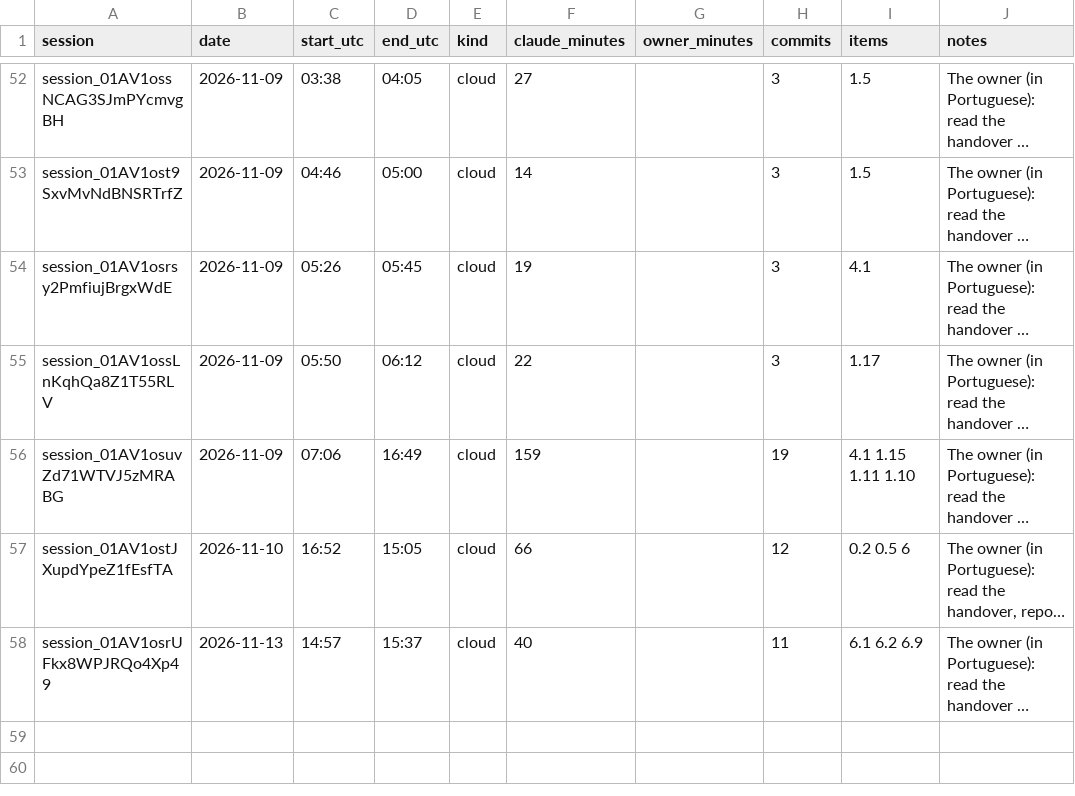
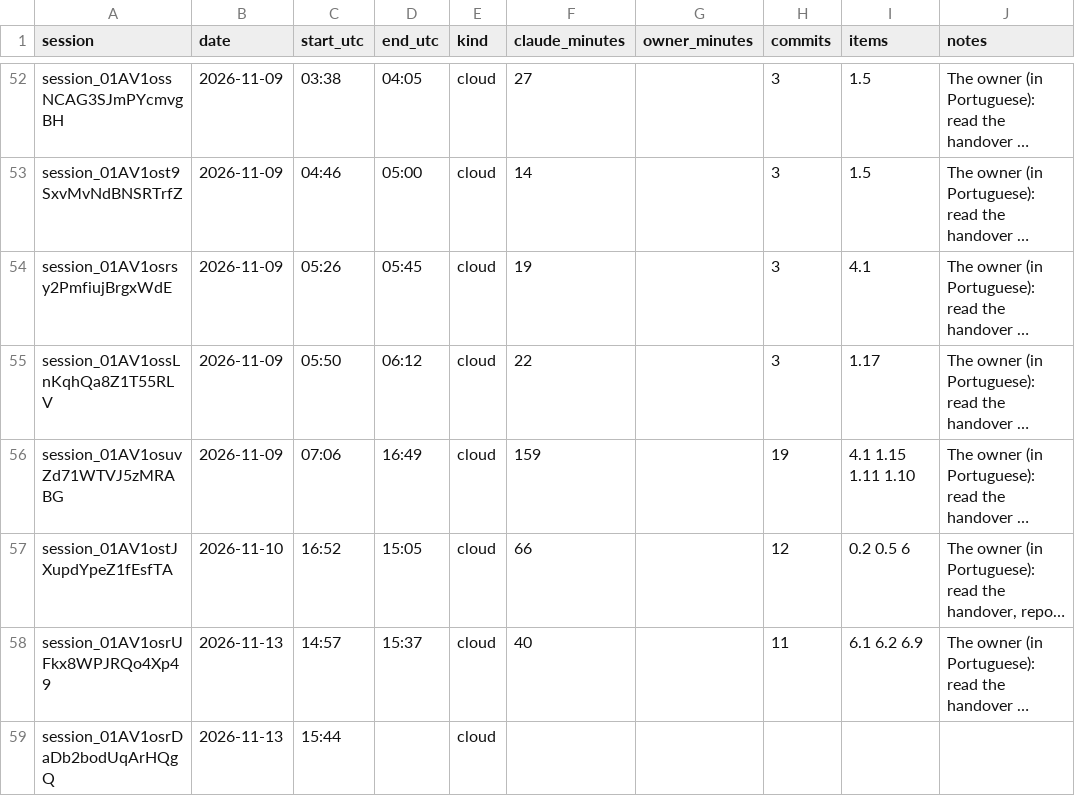
Before and after one commit to ricardomelo/gs1-label-studio, a CSV file: docs/metrics/sessions.csv, drawn as a sheet; only a part is shown, gaps mark what is left out; long unchanged cells end in …; the diff names each change by its address in the sheet, - before the commit and + after, or states it on an @@ line.

```diff
--- a/docs/metrics/sessions.csv
+++ b/docs/metrics/sessions.csv
+row 59: session_01AV1osrDaDb2bodUqArHQgQ | 2026-11-13 | 15:44 |  | cloud
```
Also changed, not shown: 1 other file.
